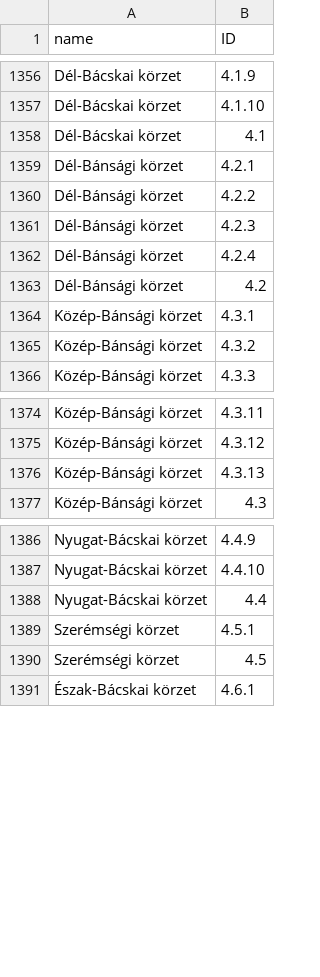
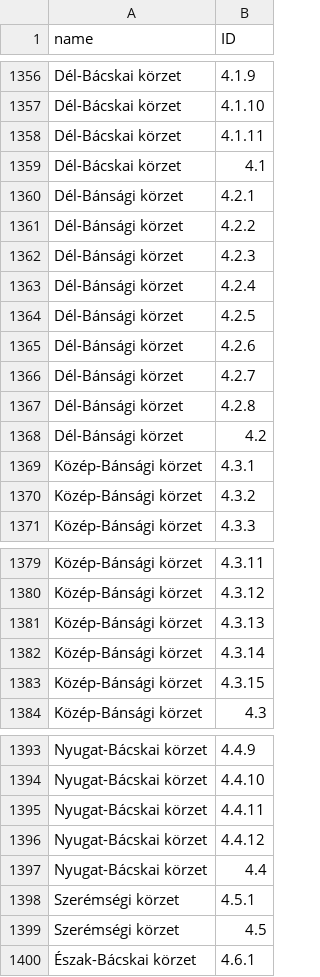
Before and after one commit to denesdata/npki, a CSV file: suli/data/kli.csv, drawn as a sheet; only a part is shown, gaps mark what is left out; the diff names each change by its address in the sheet, - before the commit and + after, or states it on an @@ line.

```diff
--- a/suli/data/kli.csv
+++ b/suli/data/kli.csv
+row 1358: Dél-Bácskai körzet | 4.1.11
+row 1364: Dél-Bánsági körzet | 4.2.5
+row 1365: Dél-Bánsági körzet | 4.2.6
+row 1366: Dél-Bánsági körzet | 4.2.7
+row 1367: Dél-Bánsági körzet | 4.2.8
+row 1382: Közép-Bánsági körzet | 4.3.14
+row 1383: Közép-Bánsági körzet | 4.3.15
+row 1395: Nyugat-Bácskai körzet | 4.4.11
+row 1396: Nyugat-Bácskai körzet | 4.4.12
```
Also changed, not shown: suli/data/kp.csv, suli/data/kpi.csv, 5 other files.
